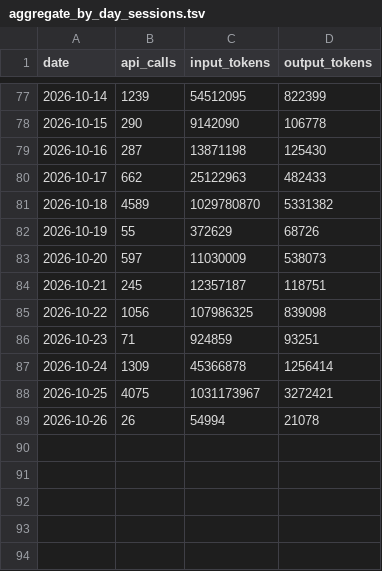
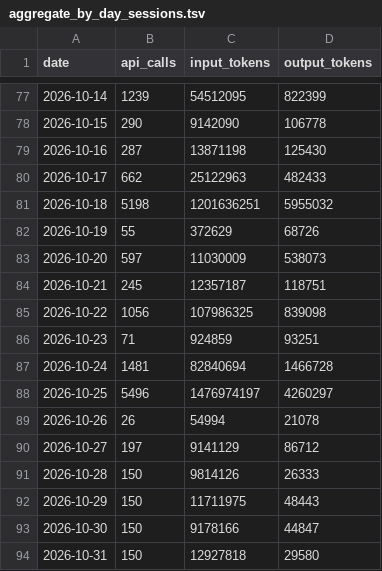
Before and after one commit to derekm/r2dp, a TSV file: usage/aggregate_by_day_sessions.tsv, drawn as a sheet; only a part is shown, gaps mark what is left out.

```diff
--- a/usage/aggregate_by_day_sessions.tsv
+++ b/usage/aggregate_by_day_sessions.tsv
@@ -80,3 +80,3 @@ date	api_calls	input_tokens	output_tokens
 2026-10-17	662	25122963	482433
-2026-10-18	4589	1029780870	5331382
+2026-10-18	5198	1201636251	5955032
 2026-10-19	55	372629	68726
@@ -86,4 +86,9 @@ date	api_calls	input_tokens	output_tokens
 2026-10-23	71	924859	93251
-2026-10-24	1309	45366878	1256414
-2026-10-25	4075	1031173967	3272421
+2026-10-24	1481	82840694	1466728
+2026-10-25	5496	1476974197	4260297
 2026-10-26	26	54994	21078
+2026-10-27	197	9141129	86712
+2026-10-28	150	9814126	26333
+2026-10-29	150	11711975	48443
+2026-10-30	150	9178166	44847
+2026-10-31	150	12927818	29580
```
Also changed, not shown: usage/aggregate_by_day.tsv, usage/aggregate_by_model.tsv, 6 other files.
